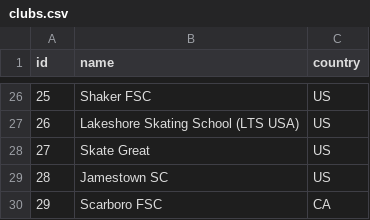
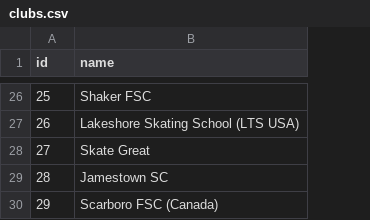
Before and after one commit to scwny/skate-results, a CSV file: ScheduleConversion/clubs.csv, drawn as a sheet; only a part is shown, gaps mark what is left out; the diff covers the shown part only; the diff names each change by its address in the sheet, - before the commit and + after, or states it on an @@ line.

```diff
--- a/ScheduleConversion/clubs.csv
+++ b/ScheduleConversion/clubs.csv
-column C (country), rows 26-30: US | US | US | US | CA
-B30 (name): Scarboro FSC
+B30 (name): Scarboro FSC (Canada)
```
Also changed, not shown: 15 edited cells elsewhere in this file, ScheduleConversion/events.csv, ScheduleConversion/scheduled_skaters.csv, 8 other files.
